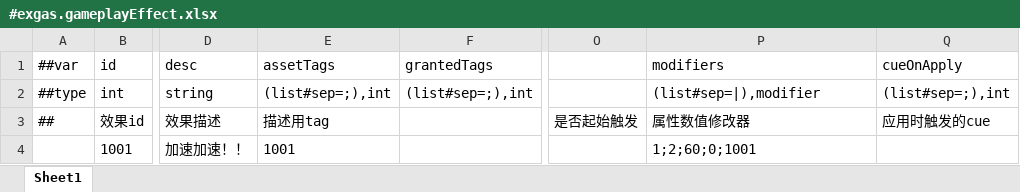
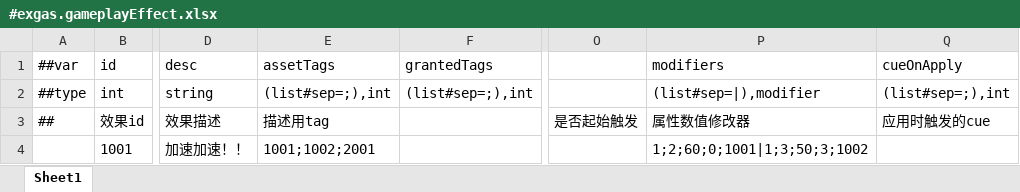
Before and after one commit to No78Vino/gameplay-ability-system-for-unity, an Excel workbook: ProjectConfigTable/exgas_config/Datas/#exgas.gameplayEffect.xlsx, sheet Sheet1, drawn as a sheet; only a part is shown, gaps mark what is left out; values as stored, in another font and other column widths than the file's, no borders; the diff names each change by its address in the sheet, - before the commit and + after, or states it on an @@ line.

```diff
--- a/ProjectConfigTable/exgas_config/Datas/#exgas.gameplayEffect.xlsx (sheet Sheet1)
+++ b/ProjectConfigTable/exgas_config/Datas/#exgas.gameplayEffect.xlsx (sheet Sheet1)
-E4: 1001
+E4: 1001;1002;2001
-P4: 1;2;60;0;1001
+P4: 1;2;60;0;1001|1;3;50;3;1002
```
Also changed, not shown: ProjectConfigTable/exgas_config/Datas/#exgas.gameplayCue.xlsx, ProjectConfigTable/exgas_config/Datas/#exgas.mmc.xlsx, 3 other files.
